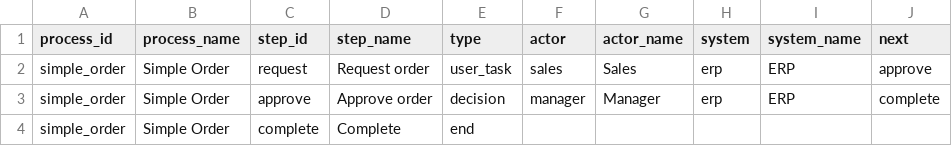
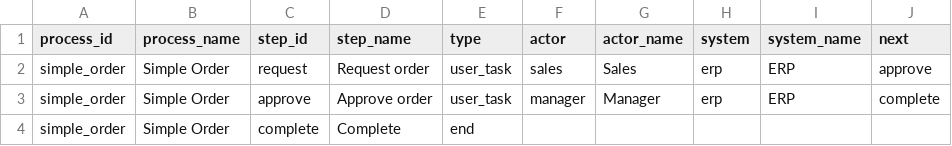
Before and after one commit to dkharlanau/process-as-code, a CSV file: examples/adapters/process-manifest.csv, drawn as a sheet.

Commit message:
Add deterministic process graph liveness validation (#33)
Add reachable-terminal and reverse liveness analysis, trapped SCC detection, end/gateway semantics, regression coverage, documentation, and correct the linear approval adapter fixture exposed by the stricter validator.

```diff
--- a/examples/adapters/process-manifest.csv
+++ b/examples/adapters/process-manifest.csv
@@ -2,3 +2,3 @@ process_id,process_name,step_id,step_name,type,actor,actor_name,system,system_na
 simple_order,Simple Order,request,Request order,user_task,sales,Sales,erp,ERP,approve
-simple_order,Simple Order,approve,Approve order,decision,manager,Manager,erp,ERP,complete
+simple_order,Simple Order,approve,Approve order,user_task,manager,Manager,erp,ERP,complete
 simple_order,Simple Order,complete,Complete,end,,,,,
```
Also changed, not shown: 5 other files.
